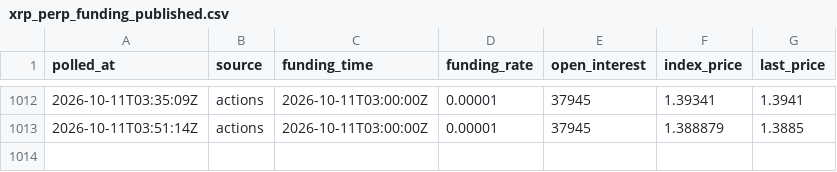
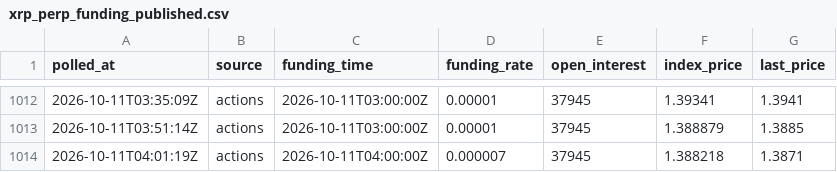
Before and after one commit to acehub123/xrp-funding-logger, a CSV file: xrp_perp_funding_published.csv, drawn as a sheet; only a part is shown, gaps mark what is left out; the diff names each change by its address in the sheet, - before the commit and + after, or states it on an @@ line.

Commit message:
funding poll 2026-10-11T04:01:19Z

```diff
--- a/xrp_perp_funding_published.csv
+++ b/xrp_perp_funding_published.csv
+row 1014: 2026-10-11T04:01:19Z | actions | 2026-10-11T04:00:00Z | 0.000007 | 37945 | 1.388218 | 1.3871
```
